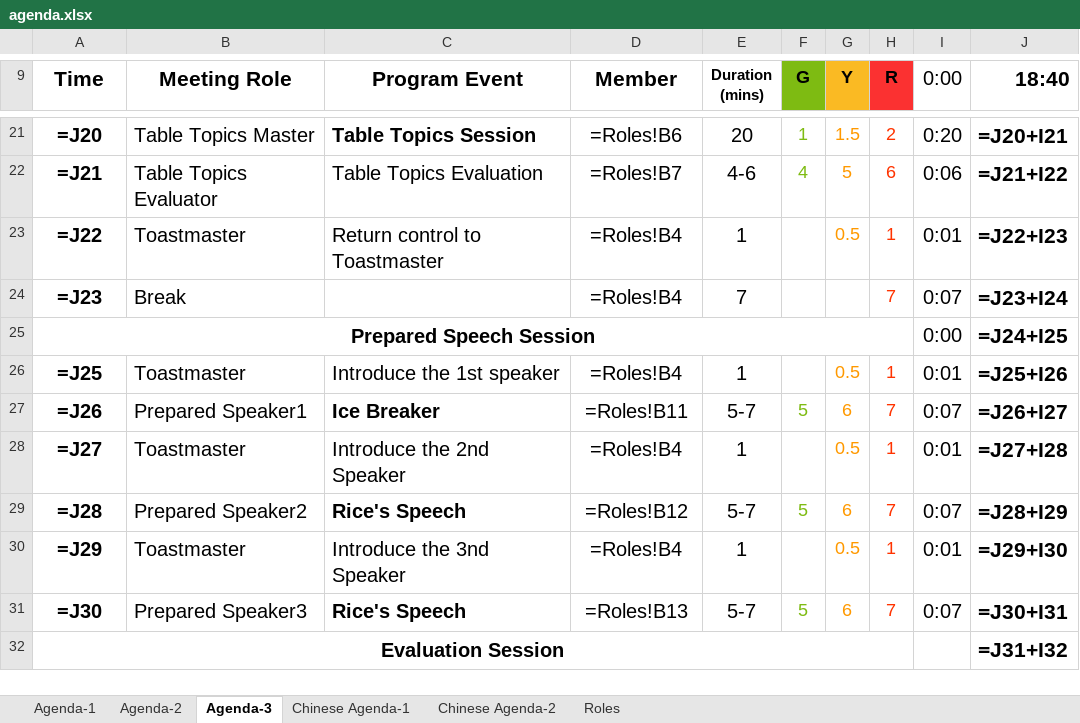
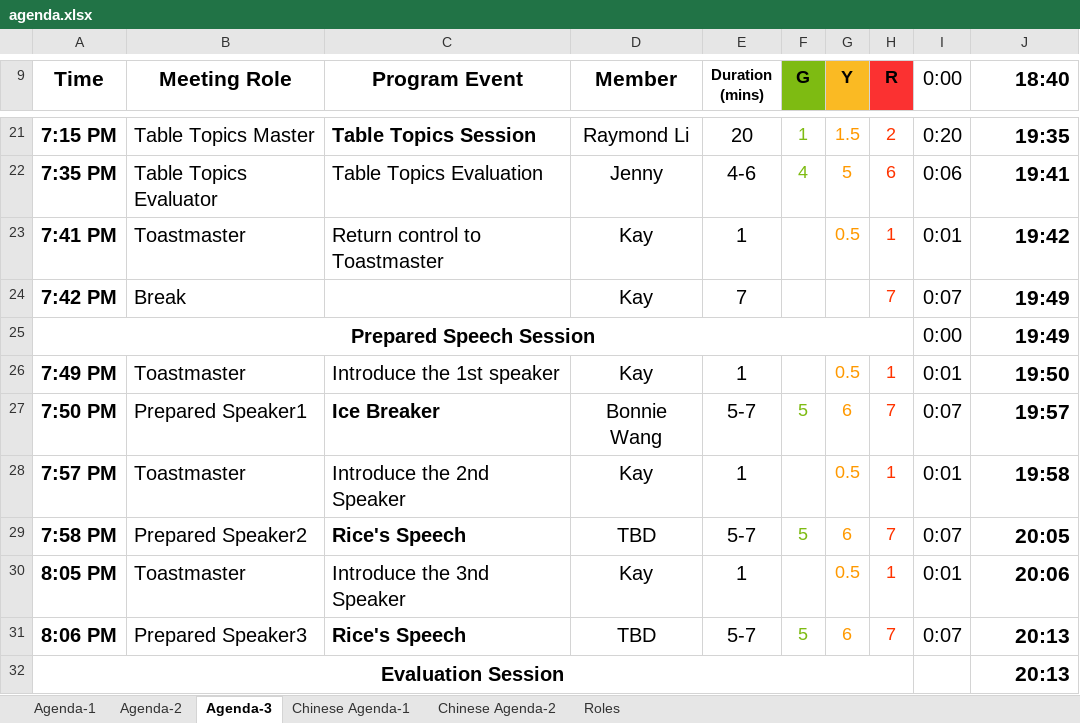
Before and after one commit to elliotzh/ms-toastmaster, an Excel workbook: agenda_generator/output/agenda.xlsx, sheet Agenda-3, drawn as a sheet; only a part is shown, gaps mark what is left out; values as stored, in another font and other column widths than the file's, no borders; formulas without a stored value are shown as written; the diff covers the shown part only; the diff names each change by its address in the sheet, - before the commit and + after, or states it on an @@ line.

```diff
--- a/agenda_generator/output/agenda.xlsx (sheet Agenda-3)
+++ b/agenda_generator/output/agenda.xlsx (sheet Agenda-3)
-A21 (Time): =J20
+A21 (Time): 7:15 PM
-D21 (Member): =Roles!B6
+D21 (Member): Raymond Li
-J21 (18:40): =J20+I21
+J21 (18:40): 19:35
-A22 (Time): =J21
+A22 (Time): 7:35 PM
-D22 (Member): =Roles!B7
+D22 (Member): Jenny
-J22 (18:40): =J21+I22
+J22 (18:40): 19:41
-A23 (Time): =J22
+A23 (Time): 7:41 PM
-D23:D24 (Member): =Roles!B4
+D23:D24 (Member): Kay
-J23 (18:40): =J22+I23
+J23 (18:40): 19:42
-A24 (Time): =J23
+A24 (Time): 7:42 PM
-J24 (18:40): =J23+I24
+J24 (18:40): 19:49
-J25 (18:40): =J24+I25
+J25 (18:40): 19:49
-A26 (Time): =J25
+A26 (Time): 7:49 PM
-D26 (Member): =Roles!B4
+D26 (Member): Kay
-J26 (18:40): =J25+I26
+J26 (18:40): 19:50
-A27 (Time): =J26
+A27 (Time): 7:50 PM
-D27 (Member): =Roles!B11
+D27 (Member): Bonnie Wang
-J27 (18:40): =J26+I27
+J27 (18:40): 19:57
-A28 (Time): =J27
+A28 (Time): 7:57 PM
-D28 (Member): =Roles!B4
+D28 (Member): Kay
-J28 (18:40): =J27+I28
+J28 (18:40): 19:58
-A29 (Time): =J28
+A29 (Time): 7:58 PM
-D29 (Member): =Roles!B12
+D29 (Member): TBD
-J29 (18:40): =J28+I29
+J29 (18:40): 20:05
-A30 (Time): =J29
+A30 (Time): 8:05 PM
-D30 (Member): =Roles!B4
+D30 (Member): Kay
-J30 (18:40): =J29+I30
+J30 (18:40): 20:06
-A31 (Time): =J30
+A31 (Time): 8:06 PM
-D31 (Member): =Roles!B13
+D31 (Member): TBD
-J31 (18:40): =J30+I31
+J31 (18:40): 20:13
-J32 (18:40): =J31+I32
+J32 (18:40): 20:13
```
Also changed, not shown: 64 edited cells elsewhere in this sheet, sheet Agenda-1, sheet Agenda-2, sheet Chinese Agenda-2, sheet Chinese Agenda-1, sheet Roles, hidden cells, charts or pictures, agenda_generator/templates/ToastMaster_Template.xlsx, 2 other files.
